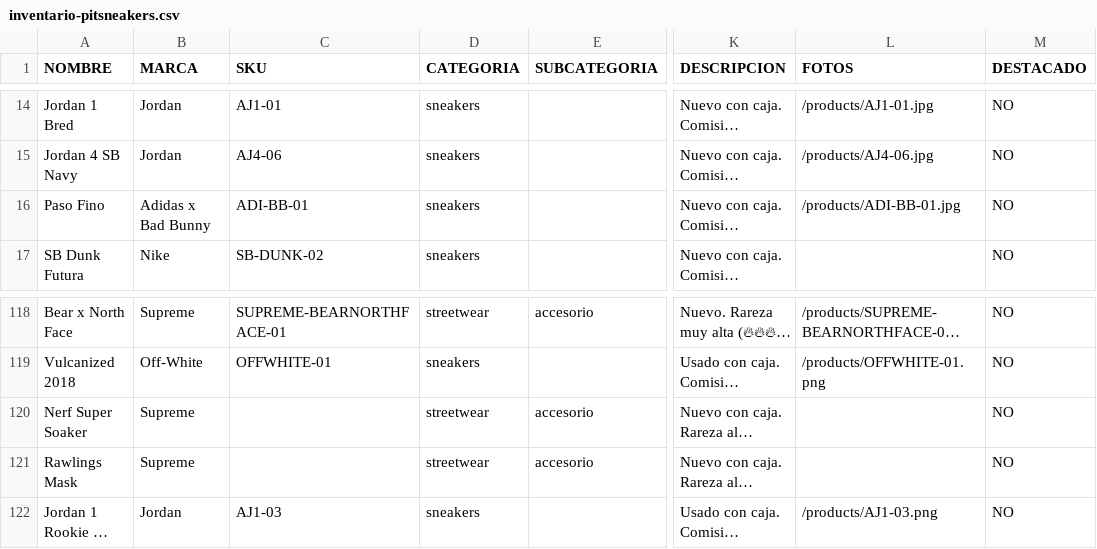
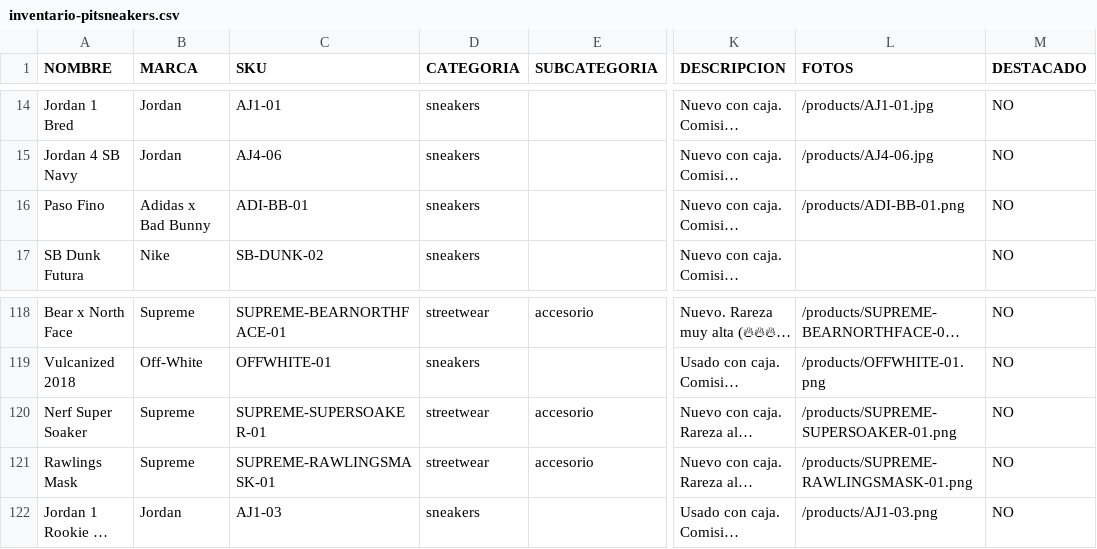
Before and after one commit to pitzsneakerscol-ui/pitsneakers-web, a CSV file: docs/inventario-pitsneakers.csv, drawn as a sheet; only a part is shown, gaps mark what is left out; long unchanged cells end in …; the diff names each change by its address in the sheet, - before the commit and + after, or states it on an @@ line.

```diff
--- a/docs/inventario-pitsneakers.csv
+++ b/docs/inventario-pitsneakers.csv
-L16 (FOTOS): /products/ADI-BB-01.jpg
+L16 (FOTOS): /products/ADI-BB-01.png
-C120 (SKU): (empty)
+C120 (SKU): SUPREME-SUPERSOAKER-01
-L120 (FOTOS): (empty)
+L120 (FOTOS): /products/SUPREME-SUPERSOAKER-01.png
-C121 (SKU): (empty)
+C121 (SKU): SUPREME-RAWLINGSMASK-01
-L121 (FOTOS): (empty)
+L121 (FOTOS): /products/SUPREME-RAWLINGSMASK-01.png
```
Also changed, not shown: 7 other files.
